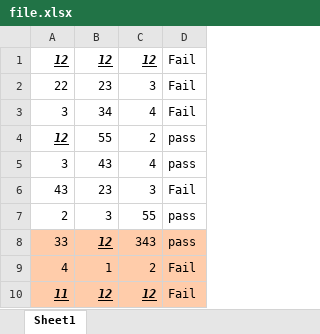
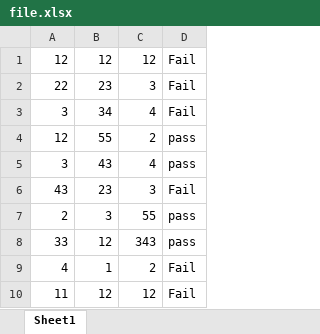
Before and after one commit to kitae104/Excel_WS, an Excel workbook: basic/ch06_조건부처리/file.xlsx, sheet Sheet1, drawn as a sheet; values as stored, in another font and other column widths than the file's, no borders; the diff names each change by its address in the sheet, - before the commit and + after, or states it on an @@ line.

```diff
--- a/basic/ch06_조건부처리/file.xlsx (sheet Sheet1)
+++ b/basic/ch06_조건부처리/file.xlsx (sheet Sheet1)
@@ A1:C1 bold: on → off, italic: on → off, underline: on → off @@
@@ A4 bold: on → off, italic: on → off, underline: on → off @@
-A8:D10 fill: #FFCCAA
+A8:D10 fill: none
@@ B8 bold: on → off, italic: on → off, underline: on → off @@
@@ A10:C10 bold: on → off, italic: on → off, underline: on → off @@
```
Also changed, not shown: basic/ch06_조건부처리/attendance.xlsx, basic/ch07_정렬_필터/file.xlsx, 7 other files.
